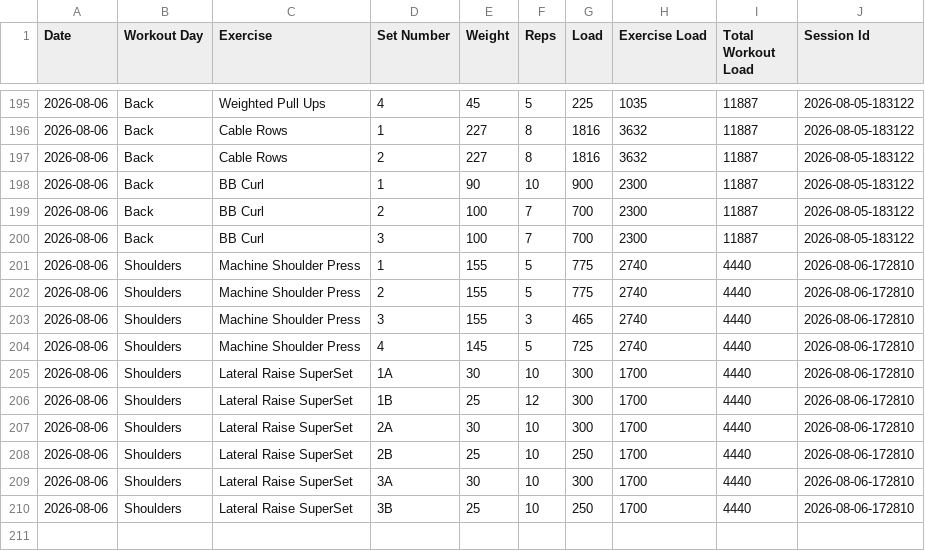
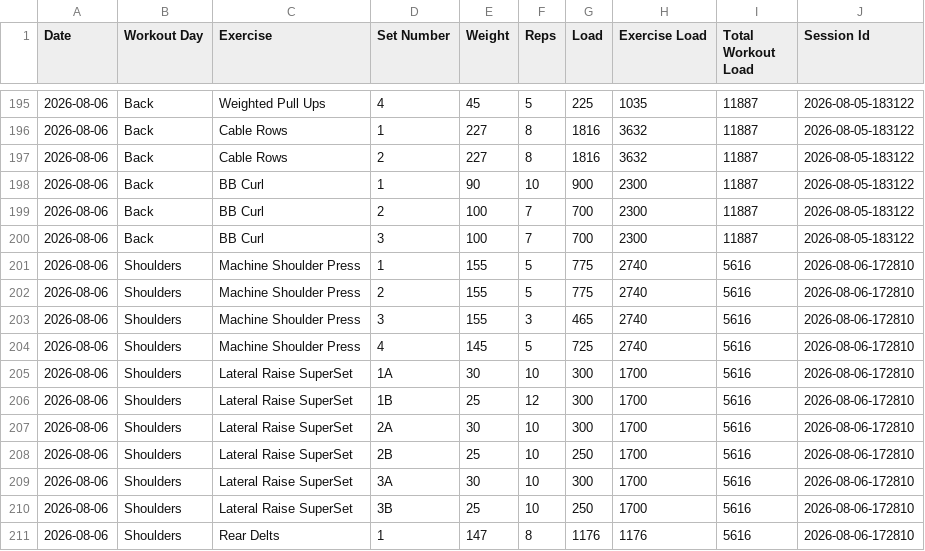
Before and after one commit to auckiefenstermacher19-cmd/Workout-Tracker-v2, a CSV file: workout_tracker.csv, drawn as a sheet; only a part is shown, gaps mark what is left out.

Commit message:
Autosave Shoulders — 2026-08-06

```diff
--- a/workout_tracker.csv
+++ b/workout_tracker.csv
@@ -200,11 +200,12 @@ Date,Workout Day,Exercise,Set Number,Weight,Reps,Load,Exercise Load,Total Workou
 2026-08-06,Back,BB Curl,3,100,7,700,2300,11887,2026-08-05-183122
-2026-08-06,Shoulders,Machine Shoulder Press,1,155,5,775,2740,4440,2026-08-06-172810
-2026-08-06,Shoulders,Machine Shoulder Press,2,155,5,775,2740,4440,2026-08-06-172810
-2026-08-06,Shoulders,Machine Shoulder Press,3,155,3,465,2740,4440,2026-08-06-172810
-2026-08-06,Shoulders,Machine Shoulder Press,4,145,5,725,2740,4440,2026-08-06-172810
-2026-08-06,Shoulders,Lateral Raise SuperSet,1A,30,10,300,1700,4440,2026-08-06-172810
-2026-08-06,Shoulders,Lateral Raise SuperSet,1B,25,12,300,1700,4440,2026-08-06-172810
-2026-08-06,Shoulders,Lateral Raise SuperSet,2A,30,10,300,1700,4440,2026-08-06-172810
-2026-08-06,Shoulders,Lateral Raise SuperSet,2B,25,10,250,1700,4440,2026-08-06-172810
-2026-08-06,Shoulders,Lateral Raise SuperSet,3A,30,10,300,1700,4440,2026-08-06-172810
-2026-08-06,Shoulders,Lateral Raise SuperSet,3B,25,10,250,1700,4440,2026-08-06-172810
+2026-08-06,Shoulders,Machine Shoulder Press,1,155,5,775,2740,5616,2026-08-06-172810
+2026-08-06,Shoulders,Machine Shoulder Press,2,155,5,775,2740,5616,2026-08-06-172810
+2026-08-06,Shoulders,Machine Shoulder Press,3,155,3,465,2740,5616,2026-08-06-172810
+2026-08-06,Shoulders,Machine Shoulder Press,4,145,5,725,2740,5616,2026-08-06-172810
+2026-08-06,Shoulders,Lateral Raise SuperSet,1A,30,10,300,1700,5616,2026-08-06-172810
+2026-08-06,Shoulders,Lateral Raise SuperSet,1B,25,12,300,1700,5616,2026-08-06-172810
+2026-08-06,Shoulders,Lateral Raise SuperSet,2A,30,10,300,1700,5616,2026-08-06-172810
+2026-08-06,Shoulders,Lateral Raise SuperSet,2B,25,10,250,1700,5616,2026-08-06-172810
+2026-08-06,Shoulders,Lateral Raise SuperSet,3A,30,10,300,1700,5616,2026-08-06-172810
+2026-08-06,Shoulders,Lateral Raise SuperSet,3B,25,10,250,1700,5616,2026-08-06-172810
+2026-08-06,Shoulders,Rear Delts,1,147,8,1176,1176,5616,2026-08-06-172810
```
